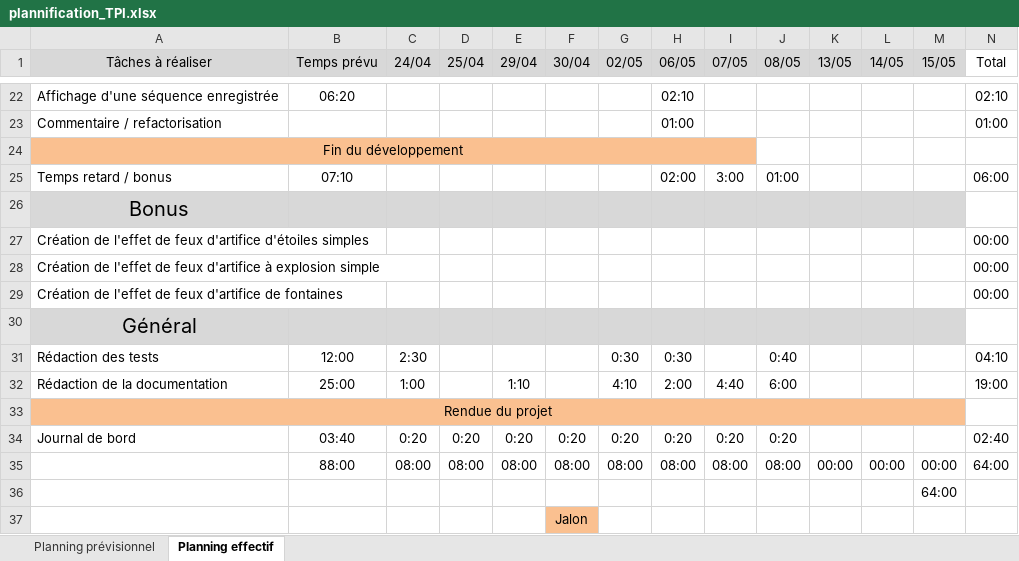
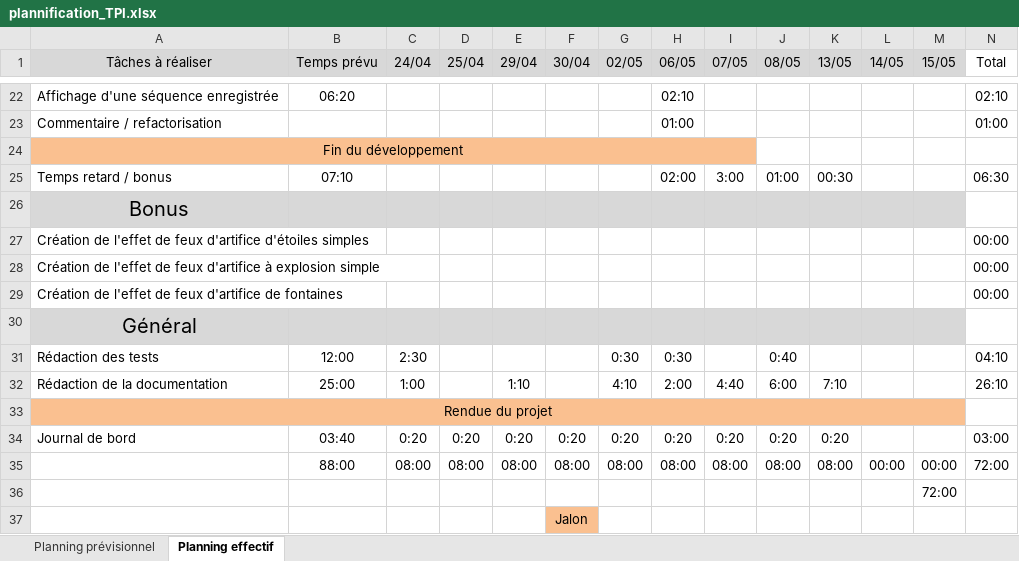
Before and after one commit to YoannMRDev/ProjetTPI, an Excel workbook: docs/plannification_TPI.xlsx, sheet Planning effectif, drawn as a sheet; only a part is shown, gaps mark what is left out; values as stored, in another font and other column widths than the file's, no borders; conditional formats not drawn; the diff names each change by its address in the sheet, - before the commit and + after, or states it on an @@ line.

```diff
--- a/docs/plannification_TPI.xlsx (sheet Planning effectif)
+++ b/docs/plannification_TPI.xlsx (sheet Planning effectif)
-K25 (13/05): (empty)
+K25 (13/05): 00:30
-N25 (Total): 06:00
+N25 (Total): 06:30
-K32 (13/05): (empty)
+K32 (13/05): 7:10
-N32 (Total): 19:00
+N32 (Total): 26:10
-K34 (13/05): (empty)
+K34 (13/05): 0:20
-N34 (Total): 02:40
+N34 (Total): 03:00
-K35 (13/05): 00:00
+K35 (13/05): 08:00
-N35 (Total): 64:00
+N35 (Total): 72:00
-M36 (15/05): 64:00
+M36 (15/05): 72:00
```
Also changed, not shown: 6 other files.
